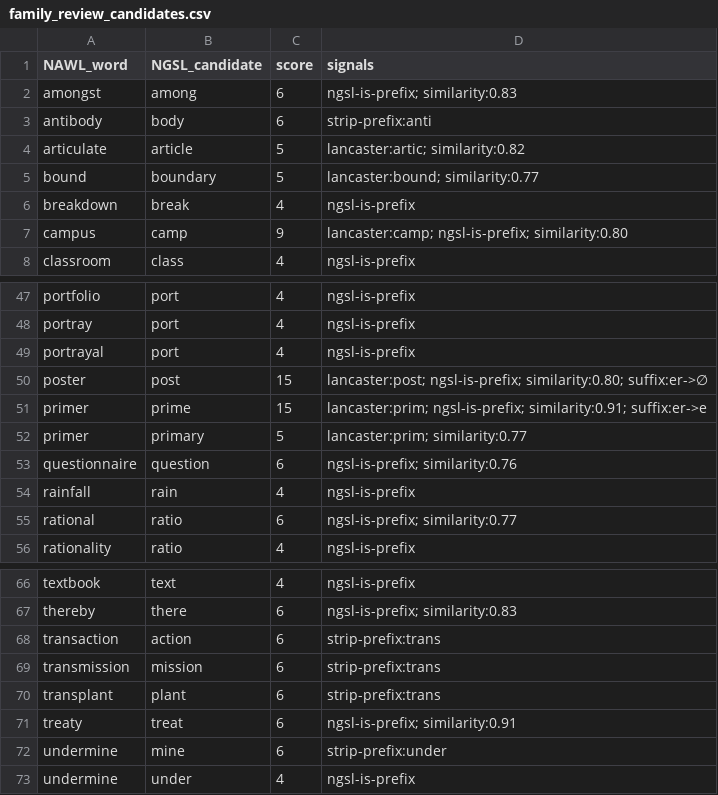
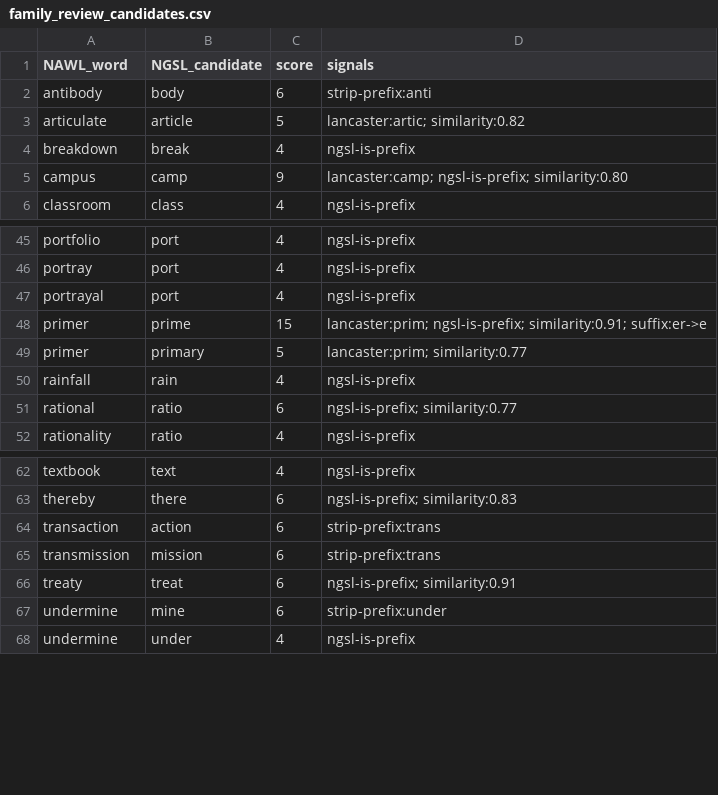
Before and after one commit to mohdalatawi88/NGSL-NAWL, a CSV file: analysis/family_review_candidates.csv, drawn as a sheet; only a part is shown, gaps mark what is left out.

```diff
--- a/analysis/family_review_candidates.csv
+++ b/analysis/family_review_candidates.csv
@@ -1,6 +1,4 @@
 NAWL_word,NGSL_candidate,score,signals
-amongst,among,6,ngsl-is-prefix; similarity:0.83
 antibody,body,6,strip-prefix:anti
 articulate,article,5,lancaster:artic; similarity:0.82
-bound,boundary,5,lancaster:bound; similarity:0.77
 breakdown,break,4,ngsl-is-prefix
@@ -49,6 +47,4 @@ portray,port,4,ngsl-is-prefix
 portrayal,port,4,ngsl-is-prefix
-poster,post,15,lancaster:post; ngsl-is-prefix; similarity:0.80; suffix:er->∅
 primer,prime,15,lancaster:prim; ngsl-is-prefix; similarity:0.91; suffix:er->e
 primer,primary,5,lancaster:prim; similarity:0.77
-questionnaire,question,6,ngsl-is-prefix; similarity:0.76
 rainfall,rain,4,ngsl-is-prefix
@@ -69,3 +65,2 @@ transaction,action,6,strip-prefix:trans
 transmission,mission,6,strip-prefix:trans
-transplant,plant,6,strip-prefix:trans
 treaty,treat,6,ngsl-is-prefix; similarity:0.91
```
Also changed, not shown: analysis/same_family_candidates.csv, analysis/study_pairs.csv, 5 other files.
